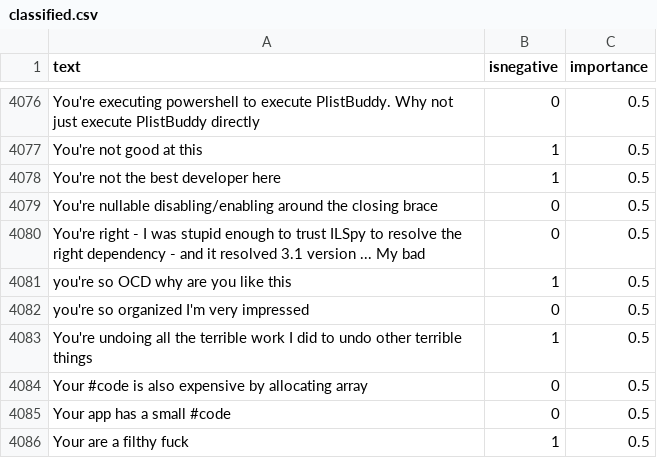
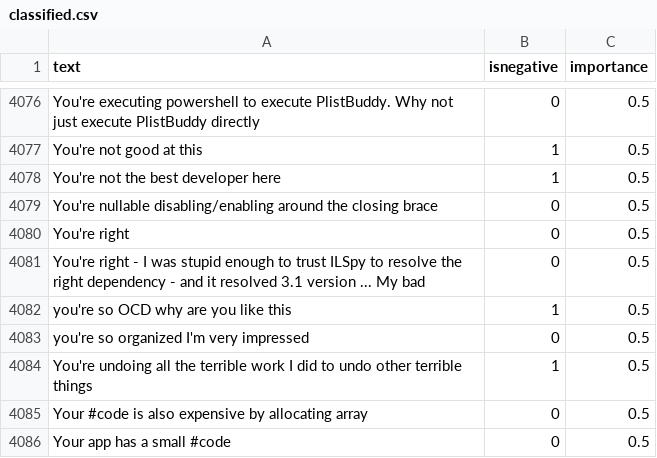
Before and after one commit to jonathanpeppers/inclusive-code-reviews-ml, a CSV file: comments/classified.csv, drawn as a sheet; only a part is shown, gaps mark what is left out; the shorter side is filled out with more unchanged rows; the diff names each change by its address in the sheet, - before the commit and + after, or states it on an @@ line.

Commit message:
Update classified.csv

```diff
--- a/comments/classified.csv
+++ b/comments/classified.csv
+row 4080: You're right | 0 | 0.5
```
